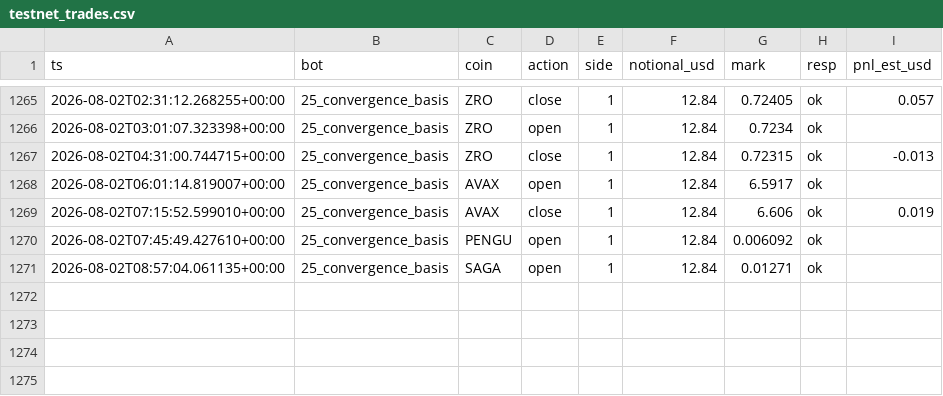
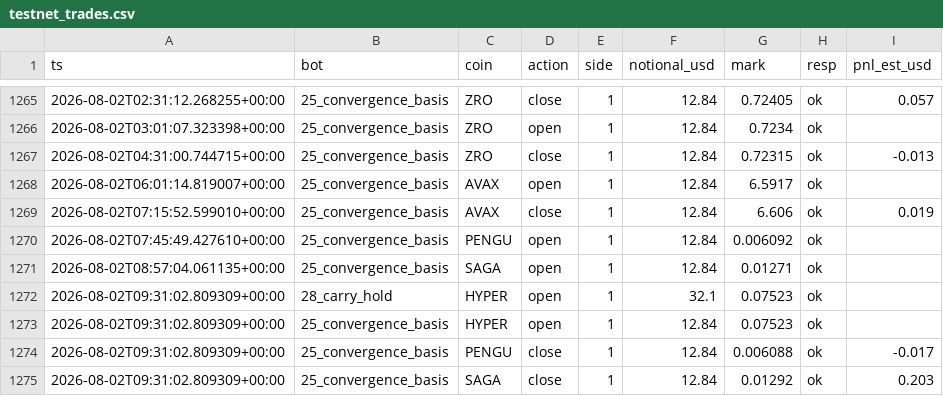
Before and after one commit to BSA-Laky/banc-paper, a CSV file: etat/testnet_trades.csv, drawn as a sheet; only a part is shown, gaps mark what is left out; the diff names each change by its address in the sheet, - before the commit and + after, or states it on an @@ line.

```diff
--- a/etat/testnet_trades.csv
+++ b/etat/testnet_trades.csv
+row 1272: 2026-08-02T09:31:02.809309+00:00 | 28_carry_hold | HYPER | open | 1 | 32.1 | 0.07523 | ok
+row 1273: 2026-08-02T09:31:02.809309+00:00 | 25_convergence_basis | HYPER | open | 1 | 12.84 | 0.07523 | ok
+row 1274: 2026-08-02T09:31:02.809309+00:00 | 25_convergence_basis | PENGU | close | 1 | 12.84 | 0.006088 | ok | -0.017
+row 1275: 2026-08-02T09:31:02.809309+00:00 | 25_convergence_basis | SAGA | close | 1 | 12.84 | 0.01292 | ok | 0.203
```
Also changed, not shown: etat/journal_selecteur.csv, paper_trades.csv, 18 other files.
